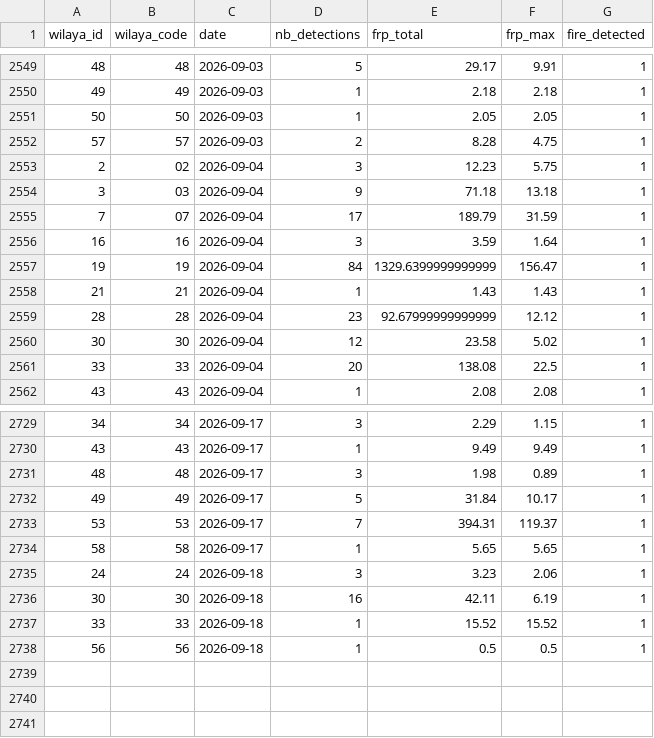
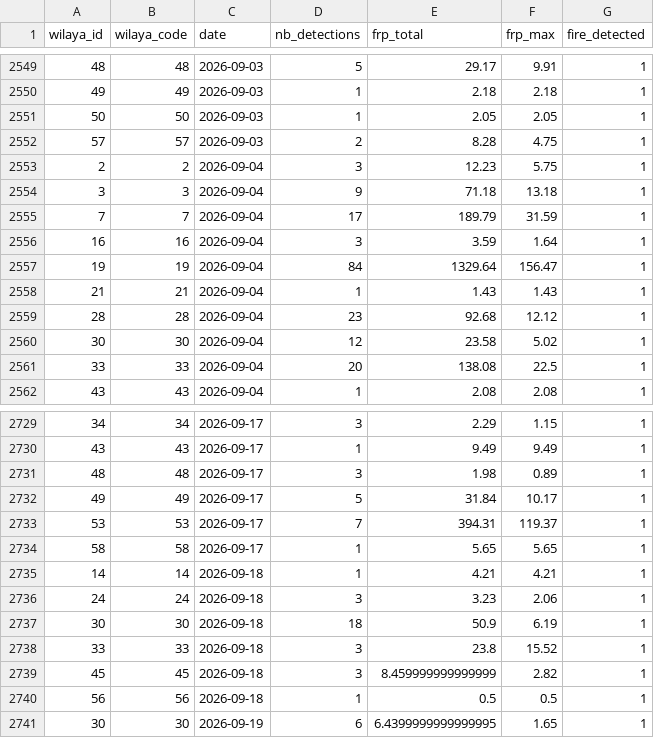
Before and after one commit to kenzakab16/firerisk-dz-data, a CSV file: data/processed/fires_daily_wilaya_current_year.csv, drawn as a sheet; only a part is shown, gaps mark what is left out.

```diff
--- a/data/processed/fires_daily_wilaya_current_year.csv
+++ b/data/processed/fires_daily_wilaya_current_year.csv
@@ -2552,9 +2552,9 @@ wilaya_id,wilaya_code,date,nb_detections,frp_total,frp_max,fire_detected
 57,57,2026-09-03,2,8.28,4.75,1
-2,02,2026-09-04,3,12.23,5.75,1
-3,03,2026-09-04,9,71.18,13.18,1
-7,07,2026-09-04,17,189.79,31.59,1
+2,2,2026-09-04,3,12.23,5.75,1
+3,3,2026-09-04,9,71.18,13.18,1
+7,7,2026-09-04,17,189.79,31.59,1
 16,16,2026-09-04,3,3.59,1.64,1
-19,19,2026-09-04,84,1329.6399999999999,156.47,1
+19,19,2026-09-04,84,1329.64,156.47,1
 21,21,2026-09-04,1,1.43,1.43,1
-28,28,2026-09-04,23,92.67999999999999,12.12,1
+28,28,2026-09-04,23,92.68,12.12,1
 30,30,2026-09-04,12,23.58,5.02,1
@@ -2734,5 +2734,8 @@ wilaya_id,wilaya_code,date,nb_detections,frp_total,frp_max,fire_detected
 58,58,2026-09-17,1,5.65,5.65,1
+14,14,2026-09-18,1,4.21,4.21,1
 24,24,2026-09-18,3,3.23,2.06,1
-30,30,2026-09-18,16,42.11,6.19,1
-33,33,2026-09-18,1,15.52,15.52,1
+30,30,2026-09-18,18,50.9,6.19,1
+33,33,2026-09-18,3,23.8,15.52,1
+45,45,2026-09-18,3,8.459999999999999,2.82,1
 56,56,2026-09-18,1,0.5,0.5,1
+30,30,2026-09-19,6,6.4399999999999995,1.65,1
```
Also changed, not shown: 2 other files.
